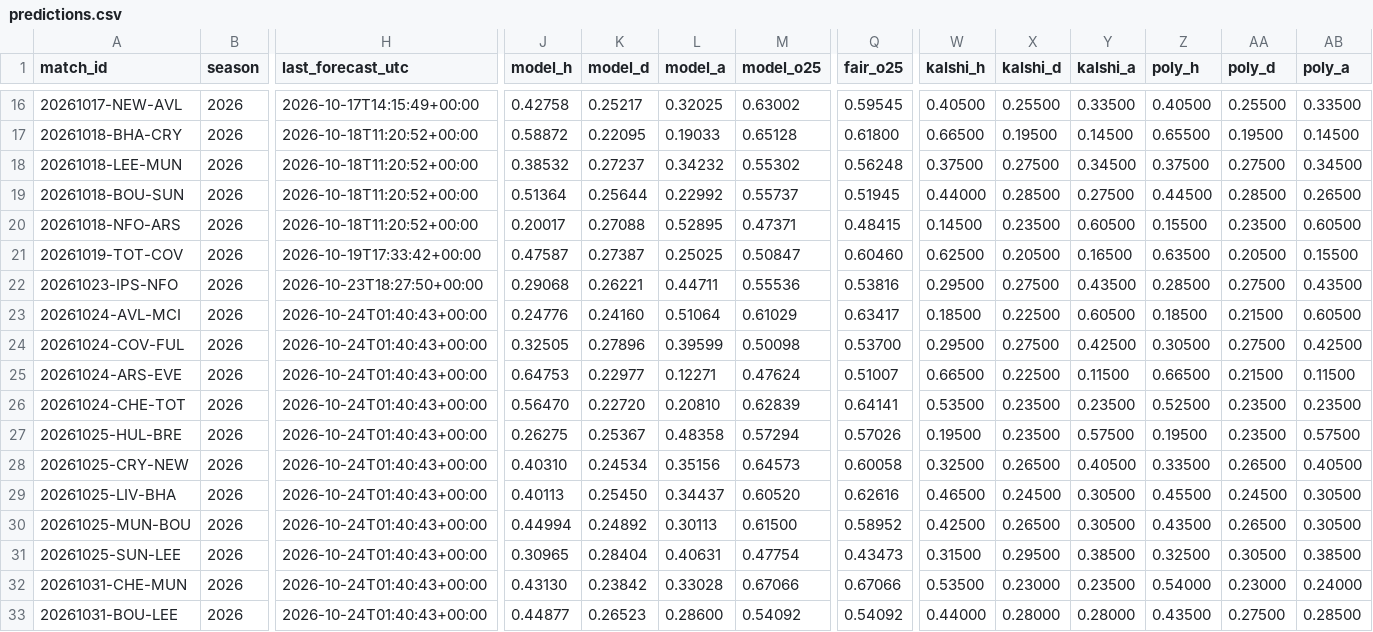
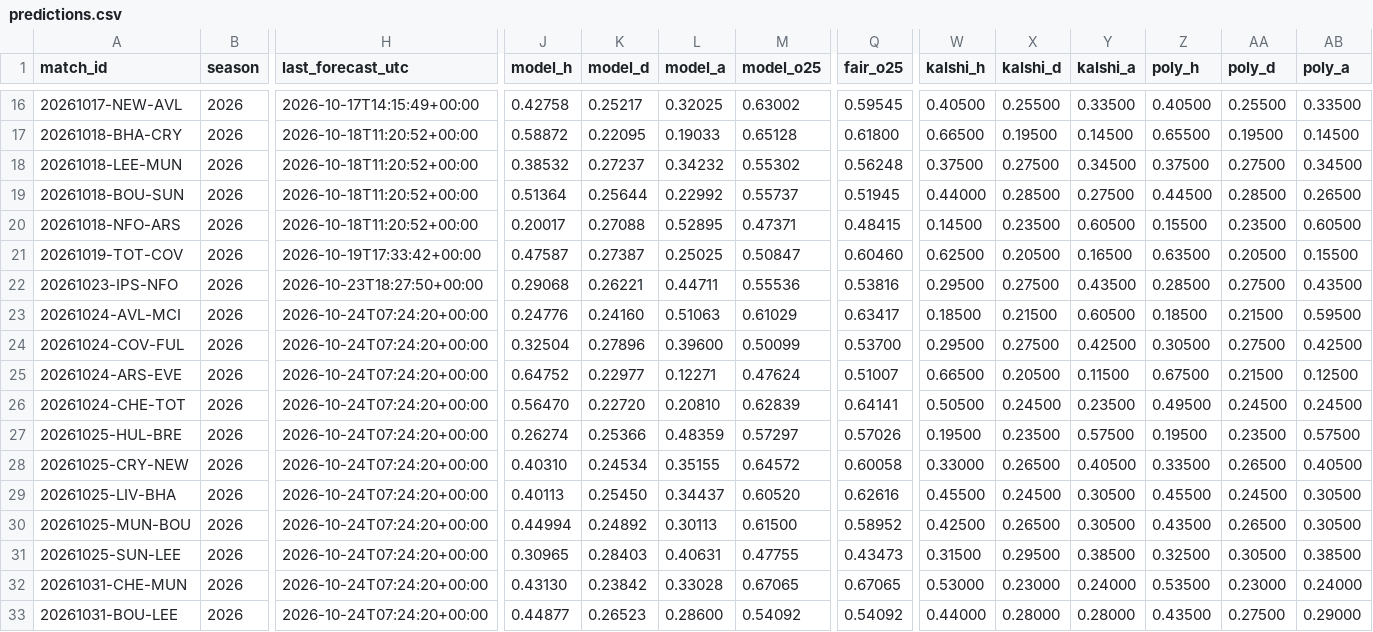
Before and after one commit to mahmedken/betting-analytics, a CSV file: data/ledger/predictions.csv, drawn as a sheet; only a part is shown, gaps mark what is left out; the diff covers the shown part only; the diff names each change by its address in the sheet, - before the commit and + after, or states it on an @@ line.

```diff
--- a/data/ledger/predictions.csv
+++ b/data/ledger/predictions.csv
-H23:H33 (last_forecast_utc): 2026-10-24T01:40:43+00:00
+H23:H33 (last_forecast_utc): 2026-10-24T07:24:20+00:00
-L23 (model_a): 0.51064
+L23 (model_a): 0.51063
-X23 (kalshi_d): 0.22500
+X23 (kalshi_d): 0.21500
-AB23 (poly_a): 0.60500
+AB23 (poly_a): 0.59500
-J24 (model_h): 0.32505
+J24 (model_h): 0.32504
-L24 (model_a): 0.39599
+L24 (model_a): 0.39600
-M24 (model_o25): 0.50098
+M24 (model_o25): 0.50099
-J25 (model_h): 0.64753
+J25 (model_h): 0.64752
-X25 (kalshi_d): 0.22500
+X25 (kalshi_d): 0.20500
-Z25 (poly_h): 0.66500
+Z25 (poly_h): 0.67500
-AB25 (poly_a): 0.11500
+AB25 (poly_a): 0.12500
-W26 (kalshi_h): 0.53500
+W26 (kalshi_h): 0.50500
-X26 (kalshi_d): 0.23500
+X26 (kalshi_d): 0.24500
-Z26 (poly_h): 0.52500
+Z26 (poly_h): 0.49500
-AA26 (poly_d): 0.23500
+AA26 (poly_d): 0.24500
-AB26 (poly_a): 0.23500
+AB26 (poly_a): 0.24500
-J27 (model_h): 0.26275
+J27 (model_h): 0.26274
-K27 (model_d): 0.25367
+K27 (model_d): 0.25366
-L27 (model_a): 0.48358
+L27 (model_a): 0.48359
-M27 (model_o25): 0.57294
+M27 (model_o25): 0.57297
-L28 (model_a): 0.35156
+L28 (model_a): 0.35155
-M28 (model_o25): 0.64573
+M28 (model_o25): 0.64572
-W28 (kalshi_h): 0.32500
+W28 (kalshi_h): 0.33000
-W29 (kalshi_h): 0.46500
+W29 (kalshi_h): 0.45500
-K31 (model_d): 0.28404
+K31 (model_d): 0.28403
-M31 (model_o25): 0.47754
+M31 (model_o25): 0.47755
-M32 (model_o25): 0.67066
+M32 (model_o25): 0.67065
-Q32 (fair_o25): 0.67066
+Q32 (fair_o25): 0.67065
-W32 (kalshi_h): 0.53500
+W32 (kalshi_h): 0.53000
-Y32 (kalshi_a): 0.23500
+Y32 (kalshi_a): 0.24000
-Z32 (poly_h): 0.54000
+Z32 (poly_h): 0.53500
-AB33 (poly_a): 0.28500
+AB33 (poly_a): 0.29000
```
Also changed, not shown: 1 moved row and 86 edited cells elsewhere in this file, 9 other files.
